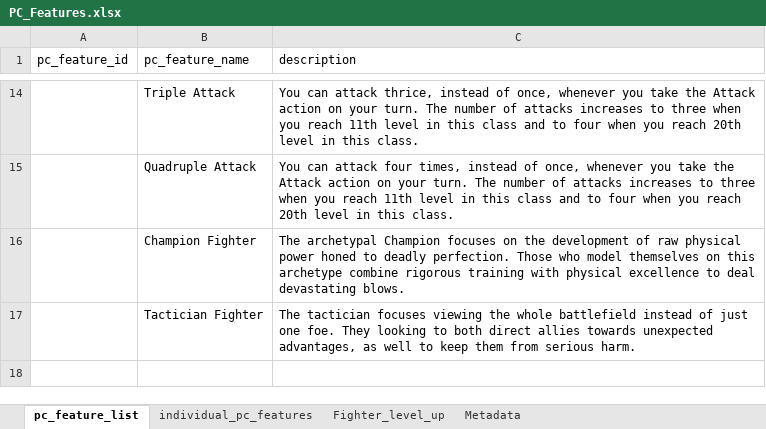
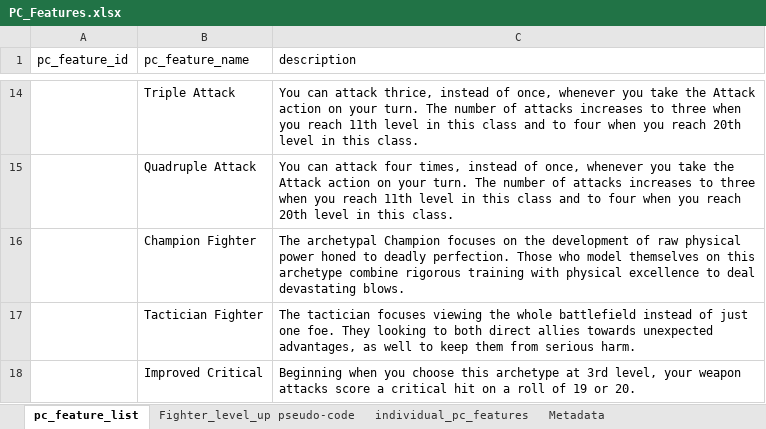
Before and after one commit to squabzilla/CS50-FinalProject, an Excel workbook: Main/static/CSVs/PC_Features.xlsx, sheet pc_feature_list, drawn as a sheet; only a part is shown, gaps mark what is left out; values as stored, in another font and other column widths than the file's, no borders; the diff names each change by its address in the sheet, - before the commit and + after, or states it on an @@ line.

Commit message:
Jun 11, 2024, 12:01 AM

```diff
--- a/Main/static/CSVs/PC_Features.xlsx (sheet pc_feature_list)
+++ b/Main/static/CSVs/PC_Features.xlsx (sheet pc_feature_list)
-sheet tab: Fighter_level_up
+sheet tab: Fighter_level_up pseudo-code
@@ sheet tab order changed: pc_feature_list | Fighter_level_up pseudo-code | individual_pc_features | Metadata @@
+row 18:  | Improved Critical | Beginning when you choose this archetype at 3rd level, your weapon attacks score a critical hit on a roll of 19 or 20.
```
Also changed, not shown: sheet Fighter_level_up pseudo-code.
